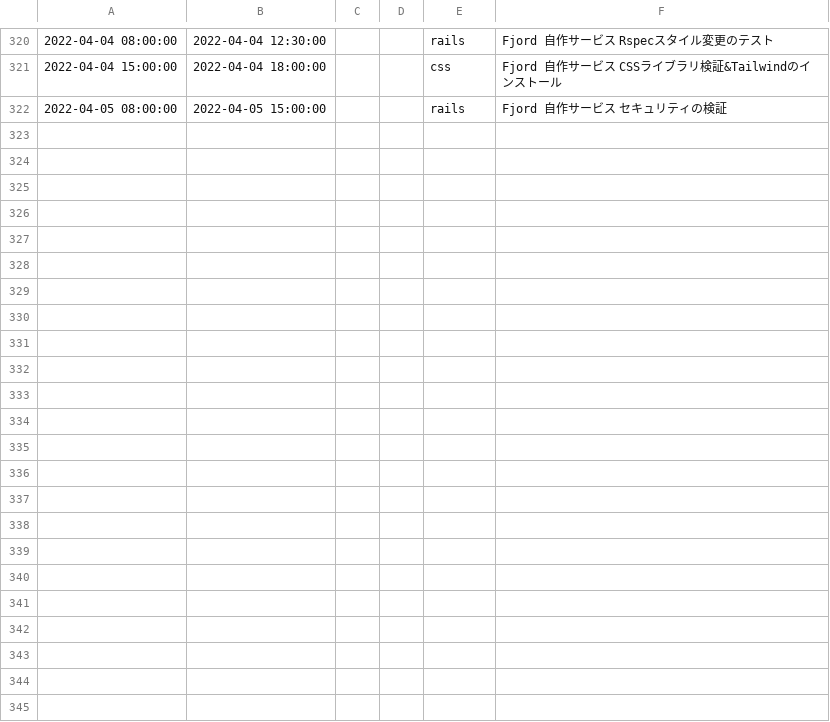
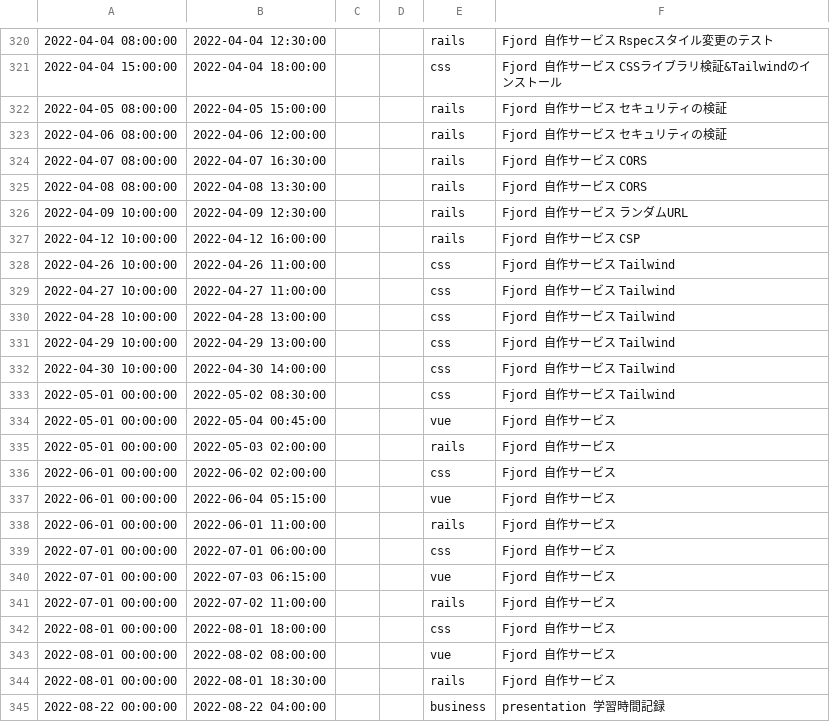
Before and after one commit to kasai441/presentation, a CSV file: db/coding_record.csv, drawn as a sheet; only a part is shown, gaps mark what is left out; the diff names each change by its address in the sheet, - before the commit and + after, or states it on an @@ line.

Commit message:
自作サービス分の勉強時間を追加

```diff
--- a/db/coding_record.csv
+++ b/db/coding_record.csv
+row 323: 2022-04-06 08:00:00 | 2022-04-06 12:00:00 |  |  | rails | Fjord 自作サービス セキュリティの検証
+row 324: 2022-04-07 08:00:00 | 2022-04-07 16:30:00 |  |  | rails | Fjord 自作サービス CORS
+row 325: 2022-04-08 08:00:00 | 2022-04-08 13:30:00 |  |  | rails | Fjord 自作サービス CORS
+row 326: 2022-04-09 10:00:00 | 2022-04-09 12:30:00 |  |  | rails | Fjord 自作サービス ランダムURL
+row 327: 2022-04-12 10:00:00 | 2022-04-12 16:00:00 |  |  | rails | Fjord 自作サービス CSP
+row 328: 2022-04-26 10:00:00 | 2022-04-26 11:00:00 |  |  | css | Fjord 自作サービス Tailwind
+row 329: 2022-04-27 10:00:00 | 2022-04-27 11:00:00 |  |  | css | Fjord 自作サービス Tailwind
+row 330: 2022-04-28 10:00:00 | 2022-04-28 13:00:00 |  |  | css | Fjord 自作サービス Tailwind
+row 331: 2022-04-29 10:00:00 | 2022-04-29 13:00:00 |  |  | css | Fjord 自作サービス Tailwind
+row 332: 2022-04-30 10:00:00 | 2022-04-30 14:00:00 |  |  | css | Fjord 自作サービス Tailwind
+row 333: 2022-05-01 00:00:00 | 2022-05-02 08:30:00 |  |  | css | Fjord 自作サービス Tailwind
+row 334: 2022-05-01 00:00:00 | 2022-05-04 00:45:00 |  |  | vue | Fjord 自作サービス
+row 335: 2022-05-01 00:00:00 | 2022-05-03 02:00:00 |  |  | rails | Fjord 自作サービス
+row 336: 2022-06-01 00:00:00 | 2022-06-02 02:00:00 |  |  | css | Fjord 自作サービス
+row 337: 2022-06-01 00:00:00 | 2022-06-04 05:15:00 |  |  | vue | Fjord 自作サービス
+row 338: 2022-06-01 00:00:00 | 2022-06-01 11:00:00 |  |  | rails | Fjord 自作サービス
+row 339: 2022-07-01 00:00:00 | 2022-07-01 06:00:00 |  |  | css | Fjord 自作サービス
+row 340: 2022-07-01 00:00:00 | 2022-07-03 06:15:00 |  |  | vue | Fjord 自作サービス
+row 341: 2022-07-01 00:00:00 | 2022-07-02 11:00:00 |  |  | rails | Fjord 自作サービス
+row 342: 2022-08-01 00:00:00 | 2022-08-01 18:00:00 |  |  | css | Fjord 自作サービス
+row 343: 2022-08-01 00:00:00 | 2022-08-02 08:00:00 |  |  | vue | Fjord 自作サービス
+row 344: 2022-08-01 00:00:00 | 2022-08-01 18:30:00 |  |  | rails | Fjord 自作サービス
+row 345: 2022-08-22 00:00:00 | 2022-08-22 04:00:00 |  |  | business | presentation 学習時間記録
```
